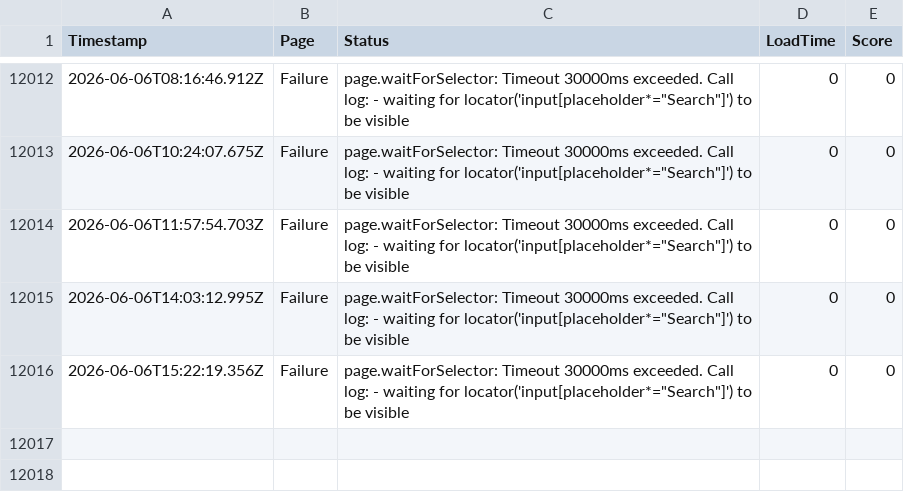
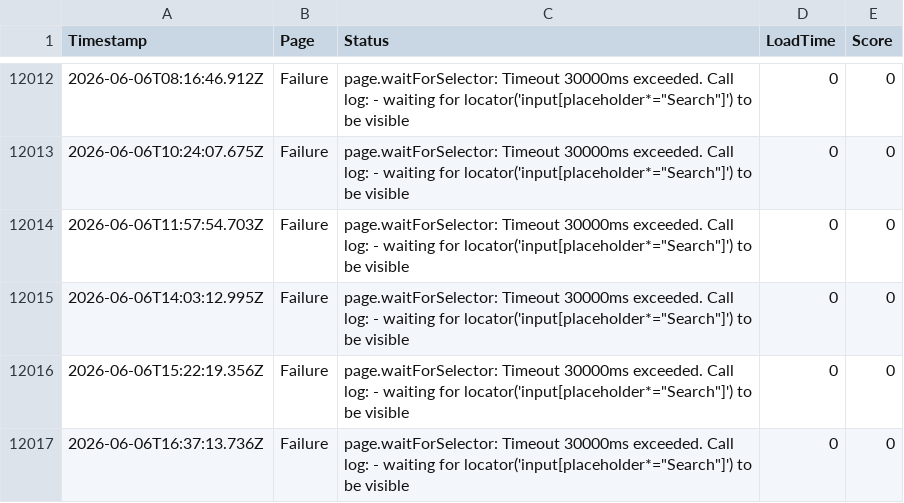
Before and after one commit to ibrahimelmekkawi-dot/momo-ux-monitor, a CSV file: monitoring-history-jumia.csv, drawn as a sheet; only a part is shown, gaps mark what is left out.

```diff
--- a/monitoring-history-jumia.csv
+++ b/monitoring-history-jumia.csv
@@ -12016 +12016,2 @@ Timestamp,Page,Status,LoadTime,Score
 2026-06-06T15:22:19.356Z,Failure,page.waitForSelector: Timeout 30000ms exceeded. Call log:   - waiting for locator('input[placeholder*="Search"]') to be visible,0,0
+2026-06-06T16:37:13.736Z,Failure,page.waitForSelector: Timeout 30000ms exceeded. Call log:   - waiting for locator('input[placeholder*="Search"]') to be visible,0,0
```
